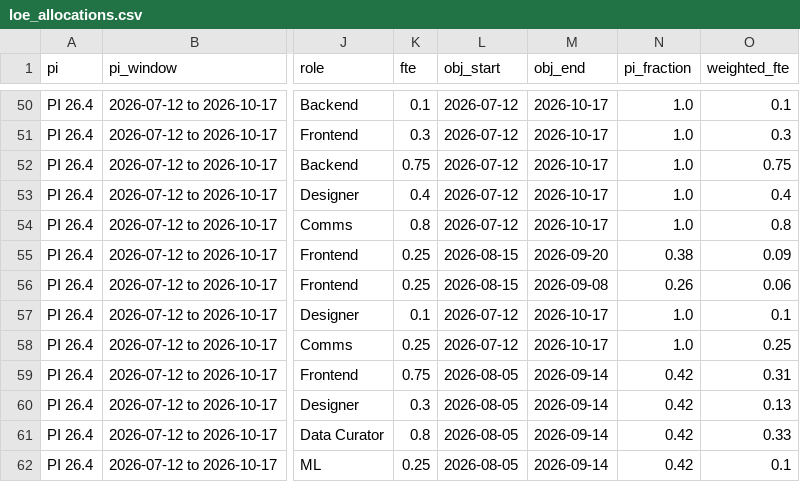
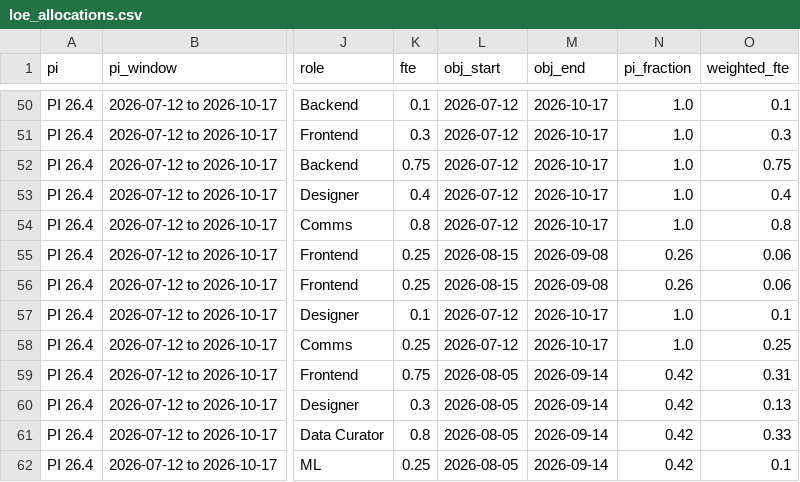
Before and after one commit to Disasters-Learning-Portal/disasters-aws-conversion, a CSV file: reports/loe_allocations.csv, drawn as a sheet; only a part is shown, gaps mark what is left out; the diff names each change by its address in the sheet, - before the commit and + after, or states it on an @@ line.

```diff
--- a/reports/loe_allocations.csv
+++ b/reports/loe_allocations.csv
-M55 (obj_end): 2026-09-20
+M55 (obj_end): 2026-09-08
-N55 (pi_fraction): 0.38
+N55 (pi_fraction): 0.26
-O55 (weighted_fte): 0.09
+O55 (weighted_fte): 0.06
```
Also changed, not shown: reports/loe_by_person.csv, reports/loe_by_role.csv, 1 other file.
